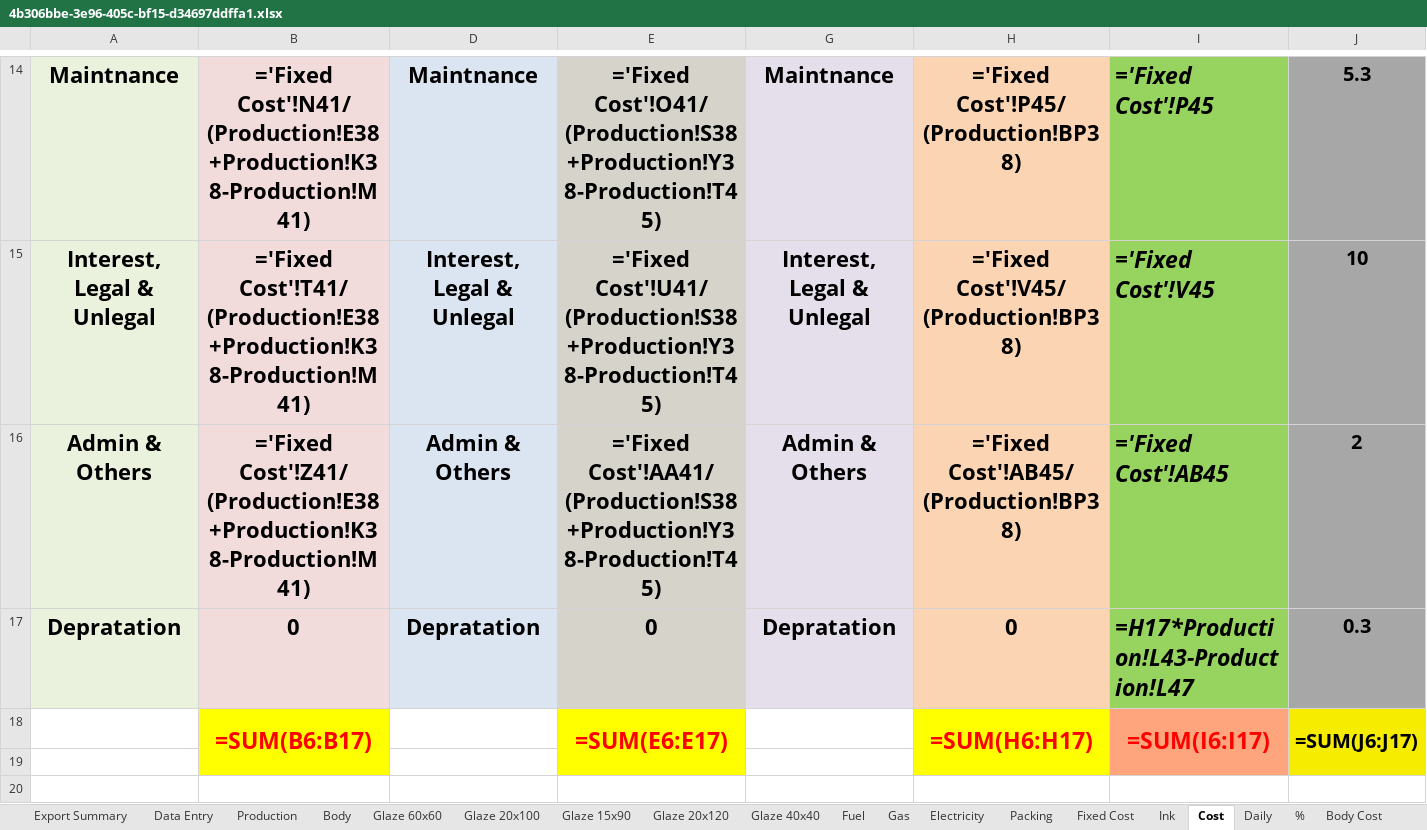
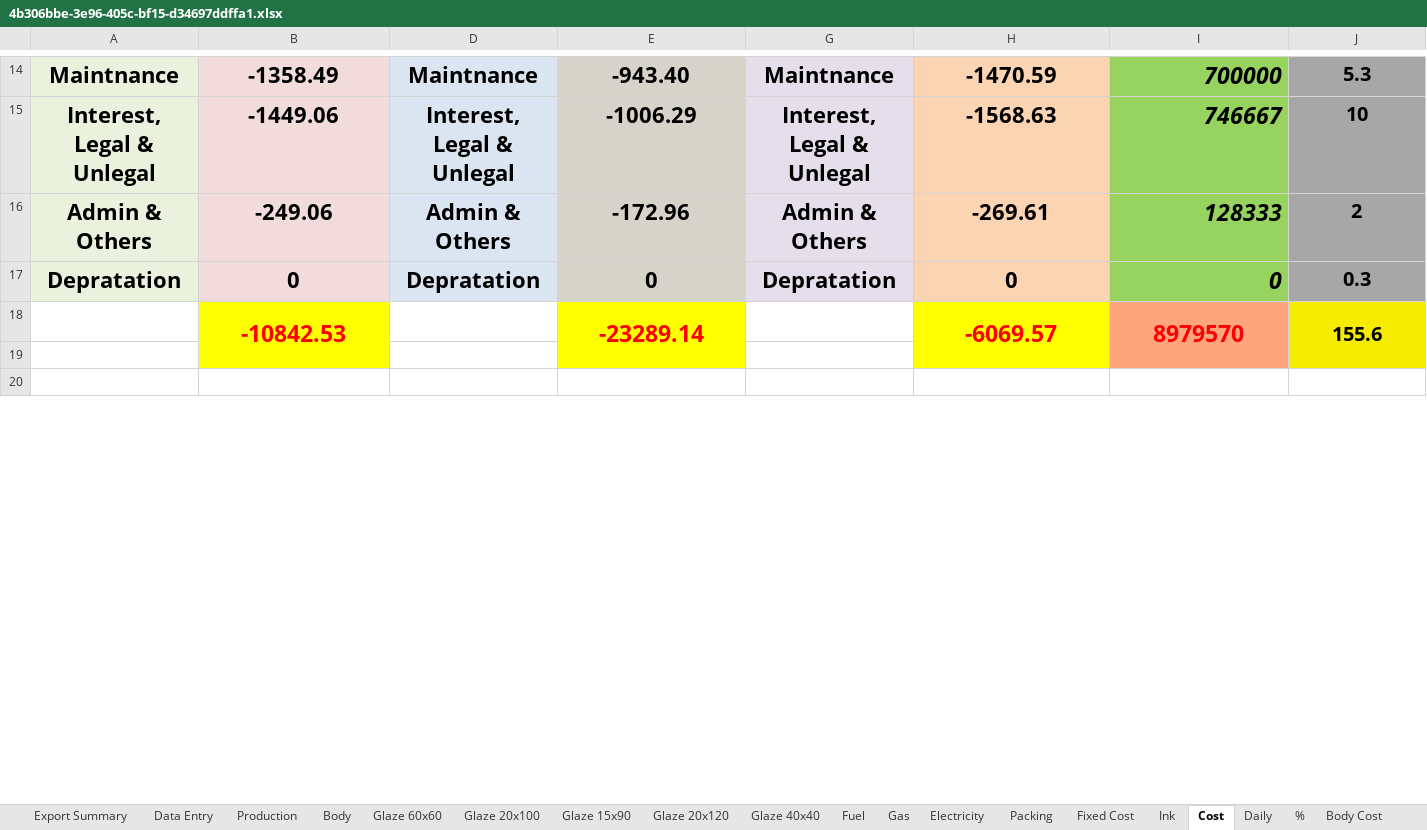
Before and after one commit to shivampatel183/cost-calculate, an Excel workbook: outputs/4b306bbe-3e96-405c-bf15-d34697ddffa1.xlsx, sheet Cost, drawn as a sheet; only a part is shown, gaps mark what is left out; values as stored, in another font and other column widths than the file's, no borders; formulas without a stored value are shown as written; removed rows and columns are numbered as before the commit, all else as after; the diff covers the shown part only; the diff names each change by its address in the sheet, - before the commit and + after, or states it on an @@ line.

```diff
--- a/outputs/4b306bbe-3e96-405c-bf15-d34697ddffa1.xlsx (sheet Cost)
+++ b/outputs/4b306bbe-3e96-405c-bf15-d34697ddffa1.xlsx (sheet Cost)
-B14: ='Fixed Cost'!N41/(Production!E38+Production!K38-Production!M41)
+B14: -1358.49
-E14: ='Fixed Cost'!O41/(Production!S38+Production!Y38-Production!T45)
+E14: -943.40
-H14: ='Fixed Cost'!P45/(Production!BP38)
+H14: -1470.59
-I14: ='Fixed Cost'!P45
+I14: 700000
-B15: ='Fixed Cost'!T41/(Production!E38+Production!K38-Production!M41)
+B15: -1449.06
-E15: ='Fixed Cost'!U41/(Production!S38+Production!Y38-Production!T45)
+E15: -1006.29
-H15: ='Fixed Cost'!V45/(Production!BP38)
+H15: -1568.63
-I15: ='Fixed Cost'!V45
+I15: 746667
-B16: ='Fixed Cost'!Z41/(Production!E38+Production!K38-Production!M41)
+B16: -249.06
-E16: ='Fixed Cost'!AA41/(Production!S38+Production!Y38-Production!T45)
+E16: -172.96
-H16: ='Fixed Cost'!AB45/(Production!BP38)
+H16: -269.61
-I16: ='Fixed Cost'!AB45
+I16: 128333
-I17: =H17*Production!L43-Production!L47
+I17: 0
-row 18:  | =SUM(B6:B17) |  | =SUM(E6:E17) |  | =SUM(H6:H17) | =SUM(I6:I17) | =SUM(J6:J17)
+row 18:  | -10842.53 |  | -23289.14 |  | -6069.57 | 8979570 | 155.6
```
Also changed, not shown: 4 added rows, 1 removed row and 71 edited cells elsewhere in this sheet, sheet Daily, sheet Production, sheet Glaze 60x60, sheet Glaze 20x100, sheet Glaze 20x120, sheet Glaze 15x90, 11 more sheets, hidden cells, master/template.xlsx, outputs/55f5d477-4999-44df-b0db-4c5c40e2fad0.xlsx, 8 other files.
